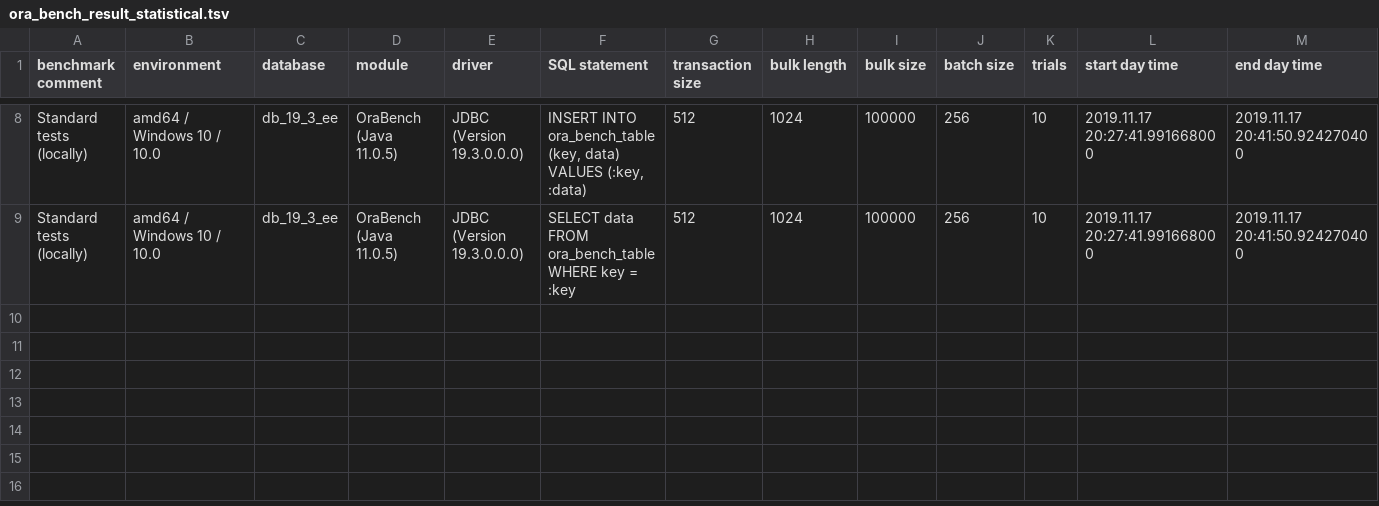
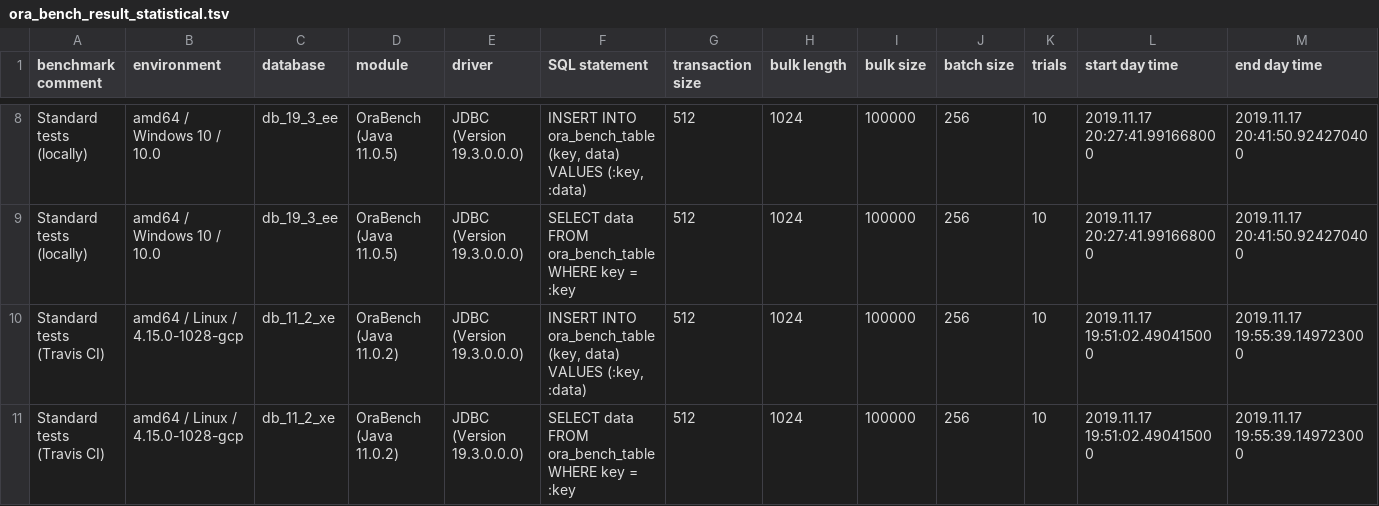
Before and after one commit to KonnexionsGmbH/ora_bench, a TSV file: priv/ora_bench_result_statistical.tsv, drawn as a sheet; only a part is shown, gaps mark what is left out; rows hold the shown columns only; the diff names each change by its address in the sheet, - before the commit and + after, or states it on an @@ line.

Commit message:
Travis update: Nov 2019 (Build 90)
[skip ci]

```diff
--- a/priv/ora_bench_result_statistical.tsv
+++ b/priv/ora_bench_result_statistical.tsv
+row 10: Standard tests (Travis CI) | amd64 / Linux / 4.15.0-1028-gcp | db_11_2_xe | OraBench (Java 11.0.2) | JDBC (Version 19.3.0.0.0) | INSERT INTO ora_bench_table (key, data) VALUES (:key, :data) | 512 | 1024 | 100000 | 256 | 10 | 2019.11.17 19:51:02.490415000 | 2019.11.17 19:55:39.149723000
+row 11: Standard tests (Travis CI) | amd64 / Linux / 4.15.0-1028-gcp | db_11_2_xe | OraBench (Java 11.0.2) | JDBC (Version 19.3.0.0.0) | SELECT data FROM ora_bench_table WHERE key = :key | 512 | 1024 | 100000 | 256 | 10 | 2019.11.17 19:51:02.490415000 | 2019.11.17 19:55:39.149723000
```
Also changed, not shown: 1 other file.
